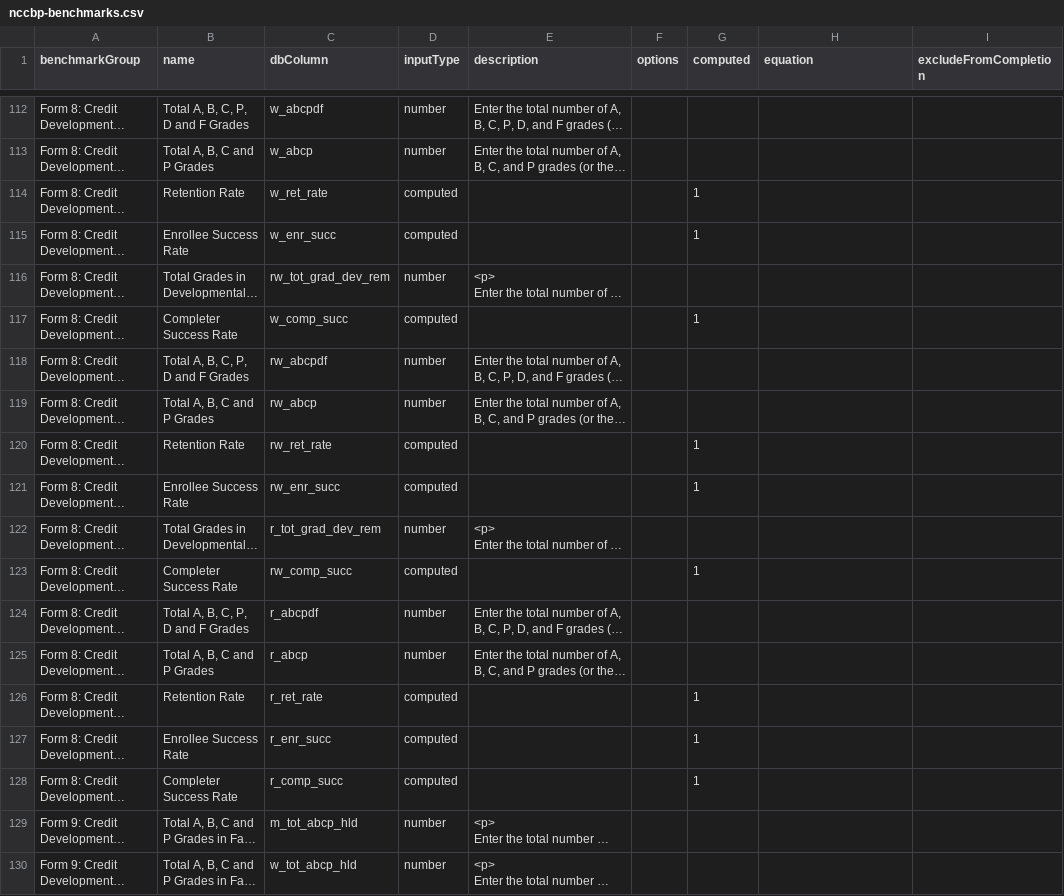
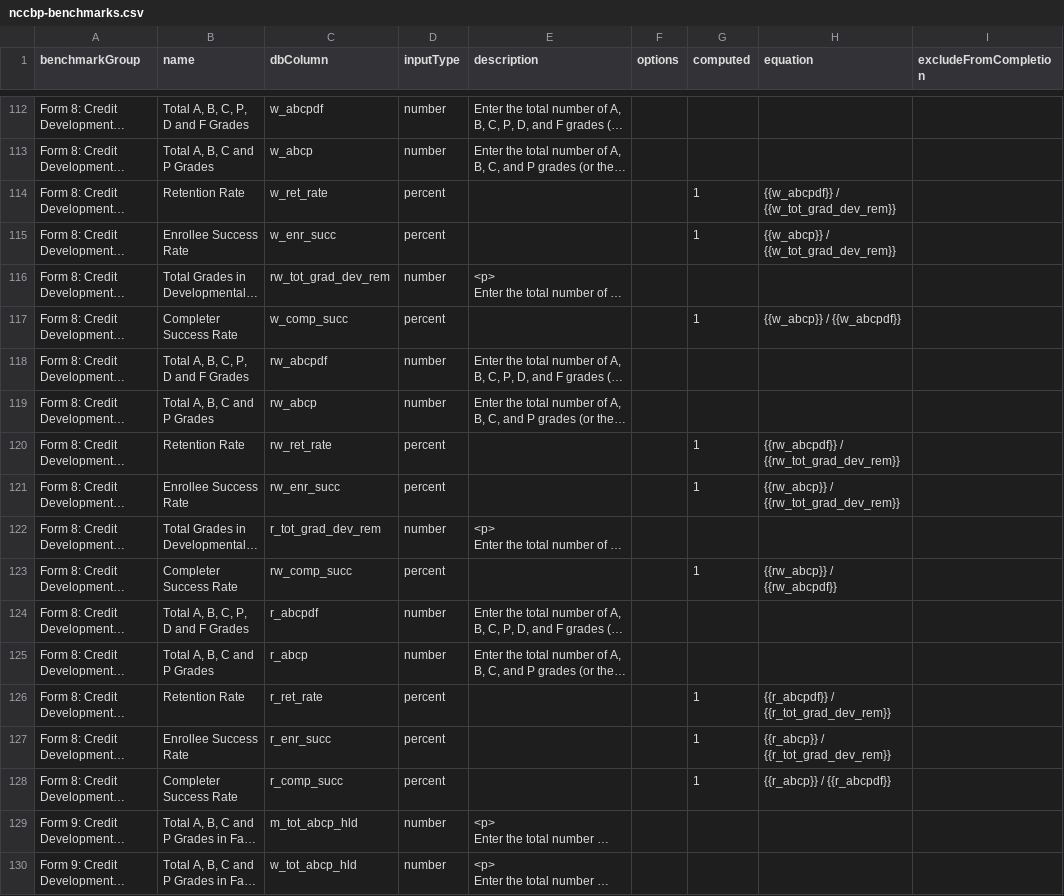
Before and after one commit to personman/mrss, a CSV file: data/imports/nccbp-benchmarks.csv, drawn as a sheet; only a part is shown, gaps mark what is left out; long unchanged cells end in …; the diff covers the shown part only; the diff names each change by its address in the sheet, - before the commit and + after, or states it on an @@ line.

Commit message:
more nccbp benchmark equations

```diff
--- a/data/imports/nccbp-benchmarks.csv
+++ b/data/imports/nccbp-benchmarks.csv
-D114:D115 (inputType): computed
+D114:D115 (inputType): percent
-H114 (equation): (empty)
+H114 (equation): {{w_abcpdf}} / {{w_tot_grad_dev_rem}}
-H115 (equation): (empty)
+H115 (equation): {{w_abcp}} / {{w_tot_grad_dev_rem}}
-D117 (inputType): computed
+D117 (inputType): percent
-H117 (equation): (empty)
+H117 (equation): {{w_abcp}} / {{w_abcpdf}}
-D120:D121 (inputType): computed
+D120:D121 (inputType): percent
-H120 (equation): (empty)
+H120 (equation): {{rw_abcpdf}} / {{rw_tot_grad_dev_rem}}
-H121 (equation): (empty)
+H121 (equation): {{rw_abcp}} / {{rw_tot_grad_dev_rem}}
-D123 (inputType): computed
+D123 (inputType): percent
-H123 (equation): (empty)
+H123 (equation): {{rw_abcp}} / {{rw_abcpdf}}
-D126:D128 (inputType): computed
+D126:D128 (inputType): percent
-H126 (equation): (empty)
+H126 (equation): {{r_abcpdf}} / {{r_tot_grad_dev_rem}}
-H127 (equation): (empty)
+H127 (equation): {{r_abcp}} / {{r_tot_grad_dev_rem}}
-H128 (equation): (empty)
+H128 (equation): {{r_abcp}} / {{r_abcpdf}}
```
Also changed, not shown: 19 edited cells elsewhere in this file, 1 other file.
